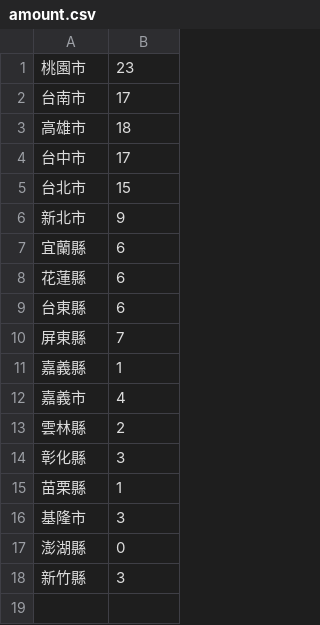
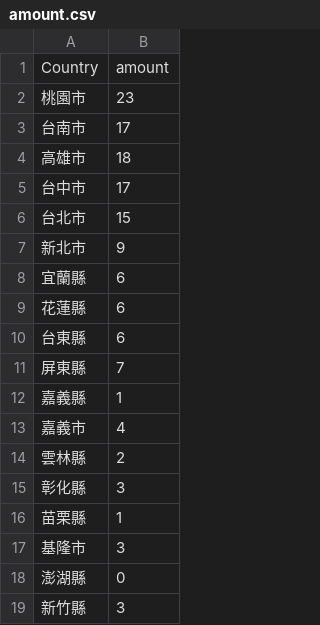
Before and after one commit to FrogL0612/Vis_map, a CSV file: data/amount.csv, drawn as a sheet.

Commit message:
Update amount.csv

```diff
--- a/data/amount.csv
+++ b/data/amount.csv
@@ -1 +1,2 @@
+Country, amount
 桃園市,	23
```
